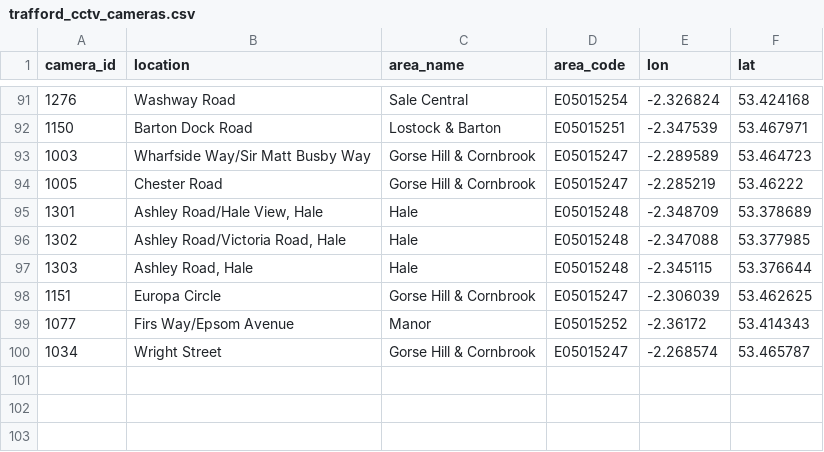
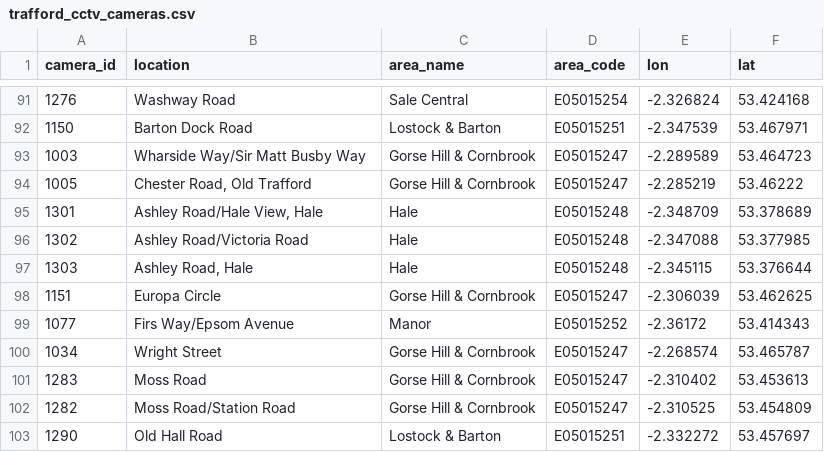
Before and after one commit to traffordDataLab/council_open_data, a CSV file: assets/cctv/trafford_cctv_cameras.csv, drawn as a sheet; only a part is shown, gaps mark what is left out; the diff names each change by its address in the sheet, - before the commit and + after, or states it on an @@ line.

Commit message:
Update to include additional 3 cameras recently installed.

```diff
--- a/assets/cctv/trafford_cctv_cameras.csv
+++ b/assets/cctv/trafford_cctv_cameras.csv
-B93 (location): Wharfside Way/Sir Matt Busby Way
+B93 (location): Wharside Way/Sir Matt Busby Way
-B94 (location): Chester Road
+B94 (location): Chester Road, Old Trafford
-B96 (location): Ashley Road/Victoria Road, Hale
+B96 (location): Ashley Road/Victoria Road
+row 101: 1283 | Moss Road | Gorse Hill & Cornbrook | E05015247 | -2.310402 | 53.453613
+row 102: 1282 | Moss Road/Station Road | Gorse Hill & Cornbrook | E05015247 | -2.310525 | 53.454809
+row 103: 1290 | Old Hall Road | Lostock & Barton | E05015251 | -2.332272 | 53.457697
```
Also changed, not shown: 5 other files.
